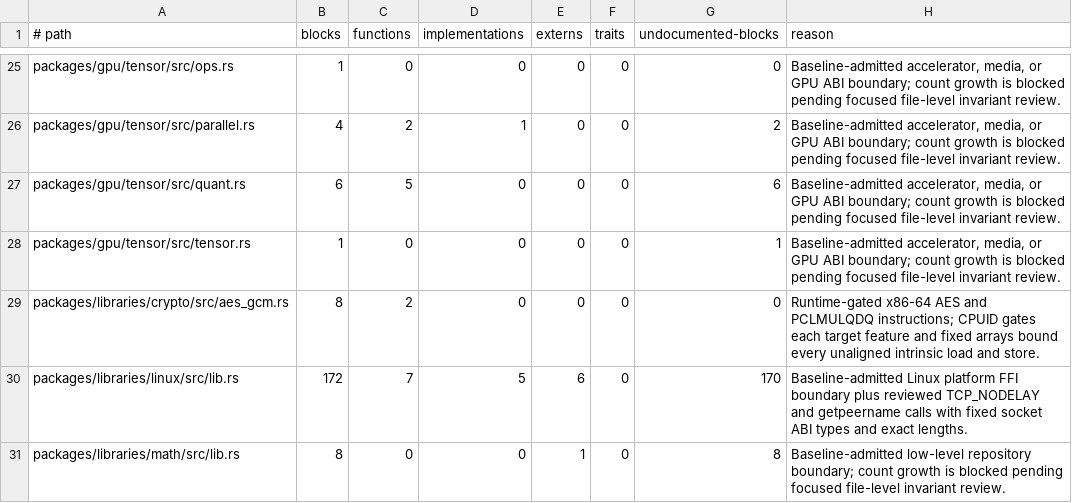
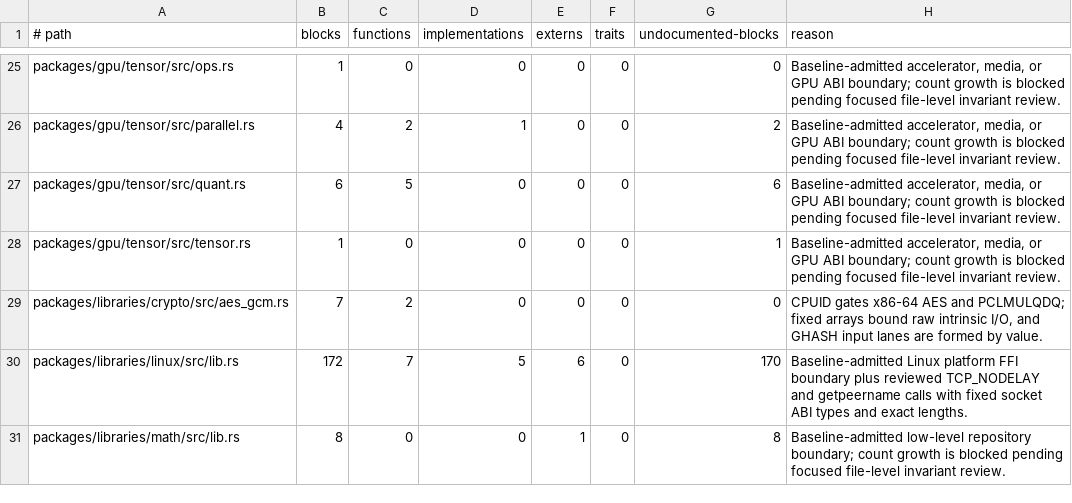
Before and after one commit to mitchellmachine/mrml, a TSV file: tools/ci/unsafe-policy.tsv, drawn as a sheet; only a part is shown, gaps mark what is left out.

Commit message:
Remove raw GHASH input loads from AES-GCM

```diff
--- a/tools/ci/unsafe-policy.tsv
+++ b/tools/ci/unsafe-policy.tsv
@@ -28,3 +28,3 @@ packages/gpu/tensor/src/quant.rs	6	5	0	0	0	6	Baseline-admitted accelerator, medi
 packages/gpu/tensor/src/tensor.rs	1	0	0	0	0	1	Baseline-admitted accelerator, media, or GPU ABI boundary; count growth is blocked pending focused file-level invariant review.
-packages/libraries/crypto/src/aes_gcm.rs	8	2	0	0	0	0	Runtime-gated x86-64 AES and PCLMULQDQ instructions; CPUID gates each target feature and fixed arrays bound every unaligned intrinsic load and store.
+packages/libraries/crypto/src/aes_gcm.rs	7	2	0	0	0	0	CPUID gates x86-64 AES and PCLMULQDQ; fixed arrays bound raw intrinsic I/O, and GHASH input lanes are formed by value.
 packages/libraries/linux/src/lib.rs	172	7	5	6	0	170	Baseline-admitted Linux platform FFI boundary plus reviewed TCP_NODELAY and getpeername calls with fixed socket ABI types and exact lengths.
```
Also changed, not shown: 4 other files.
